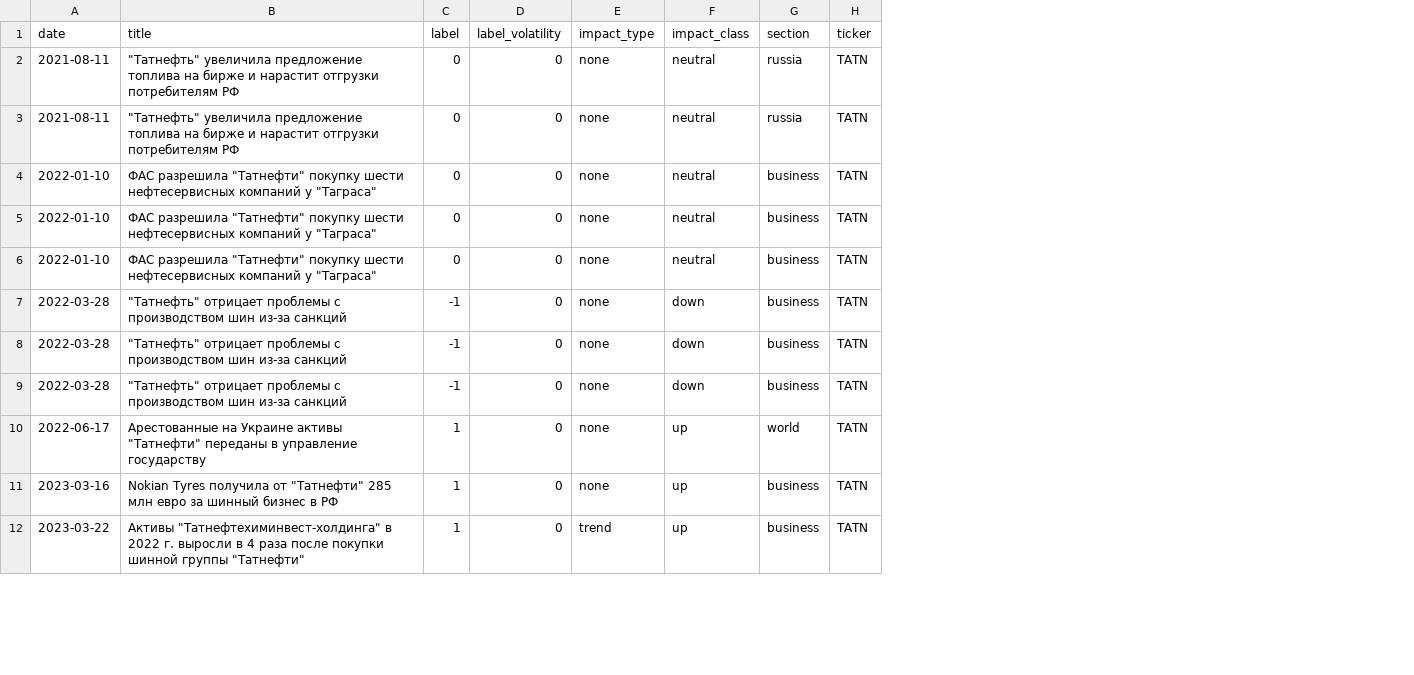
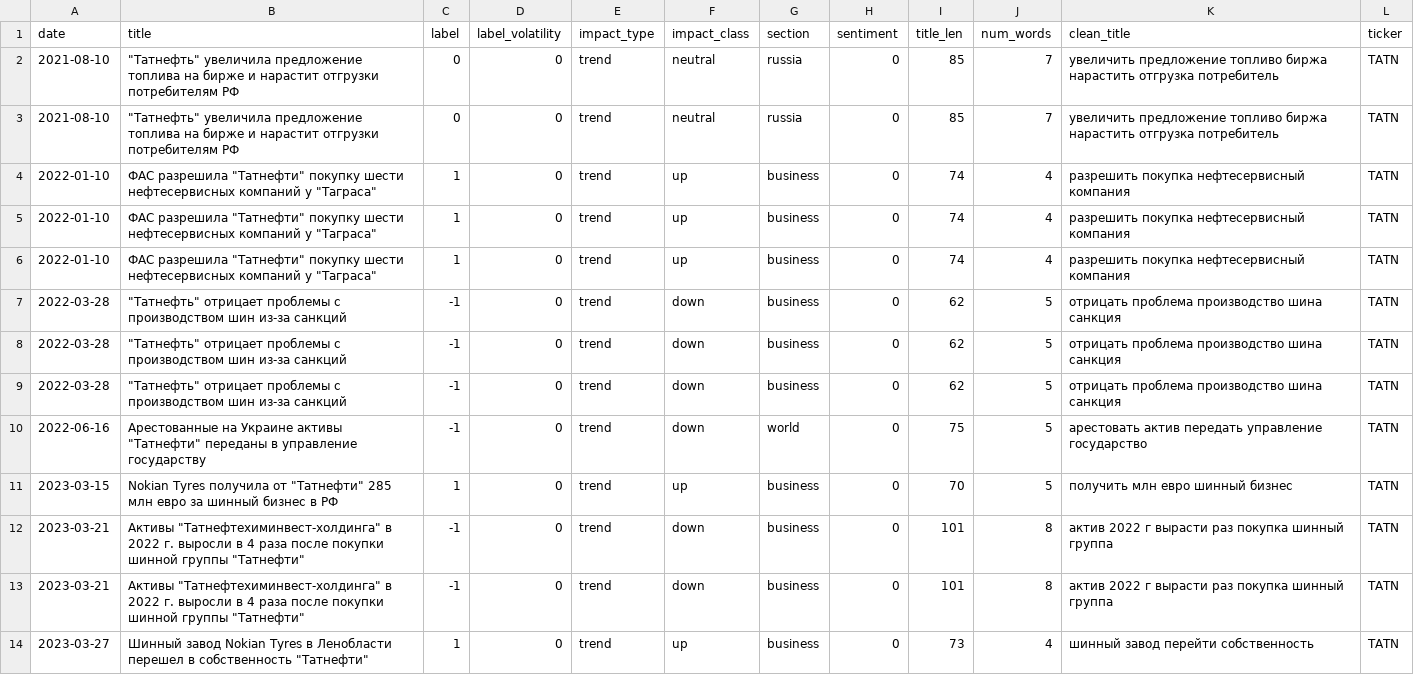
Before and after one commit to theponylover666/Development-of-software-for-analyzing-and-classifying-news-using-machine-learning-methods, a CSV file: data/labeled_news_TATN_2021-01-01_to_2025-04-01.csv, drawn as a sheet; only a part is shown; addresses are those after the commit; the diff covers the shown part only; the diff names each change by its address in the sheet, - before the commit and + after, or states it on an @@ line.

```diff
--- a/data/labeled_news_TATN_2021-01-01_to_2025-04-01.csv
+++ b/data/labeled_news_TATN_2021-01-01_to_2025-04-01.csv
+column H (sentiment), rows 2-11: all 0; row 14: 0
+column I (title_len), rows 2-11: 85 | 85 | 74 | 74 | 74 | 62 | 62 | 62 | 75 | 70; row 14: 73
+column J (num_words), rows 2-11: 7 | 7 | 4 | 4 | 4 | 5 | 5 | 5 | 5 | 5; row 14: 4
+column K (clean_title), rows 2-11: увеличить предложение топливо биржа нарастить отгрузка потребитель | увеличить предложение топливо биржа нарастить отгрузка потребитель | разрешить покупка нефтесервисный компания | разрешить покупка нефтесервисный компания | разрешить покупка нефтесервисный компания | отрицать проблема производство шина санкция | отрицать проблема производство шина санкция | отрицать проблема производство шина санкция | арестовать актив передать управление государство | получить млн евро шинный бизнес; row 14: шинный завод перейти собственность
-A2:A3 (date): 2021-08-11
+A2:A3 (date): 2021-08-10
-E2:E11 (impact_type): none
+E2:E11 (impact_type): trend
-C4:C6 (label): 0
+C4:C6 (label): 1
-F4:F6 (impact_class): neutral
+F4:F6 (impact_class): up
-A10 (date): 2022-06-17
+A10 (date): 2022-06-16
-C10 (label): 1
+C10 (label): -1
-F10 (impact_class): up
+F10 (impact_class): down
-A11 (date): 2023-03-16
+A11 (date): 2023-03-15
+row 12: 2023-03-21 | Активы "Татнефтехиминвест-холдинга" в 2022 г. выросли в 4 раза после покупки шинной группы "Татнефти" | -1 | 0 | trend | down | business | 0 | 101 | 8 | актив 2022 г вырасти раз покупка шинный группа | TATN
+row 13: 2023-03-21 | Активы "Татнефтехиминвест-холдинга" в 2022 г. выросли в 4 раза после покупки шинной группы "Татнефти" | -1 | 0 | trend | down | business | 0 | 101 | 8 | актив 2022 г вырасти раз покупка шинный группа | TATN
-A14 (date): 2023-03-22
+A14 (date): 2023-03-27
-B14 (title): Активы "Татнефтехиминвест-холдинга" в 2022 г. выросли в 4 раза после покупки шинной группы "Татнефти"
+B14 (title): Шинный завод Nokian Tyres в Ленобласти перешел в собственность "Татнефти"
```
Also changed, not shown: 34 edited cells elsewhere in this file, data/labeled_news_ALRS_2021-01-01_to_2025-04-01.csv, data/labeled_news_CHMF_2021-01-01_to_2025-04-01.csv, 47 other files.
